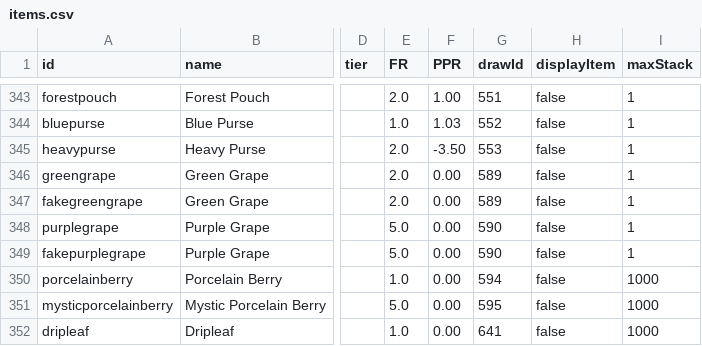
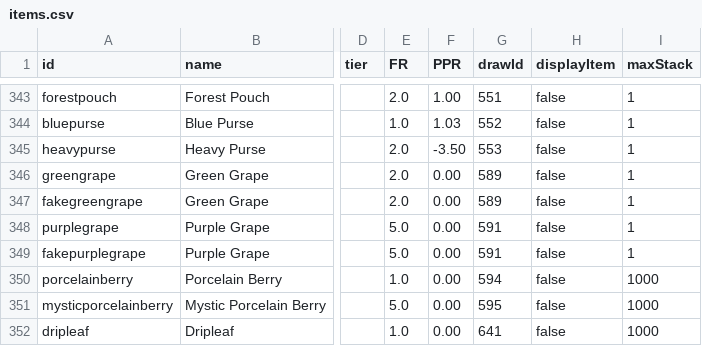
Before and after one commit to SampleProvider/Meadow-Guarder-old2, a CSV file: client/data/items.csv, drawn as a sheet; only a part is shown, gaps mark what is left out; the diff names each change by its address in the sheet, - before the commit and + after, or states it on an @@ line.

Commit message:
Update items.csv

```diff
--- a/client/data/items.csv
+++ b/client/data/items.csv
-G348:G349 (drawId): 590
+G348:G349 (drawId): 591
```
